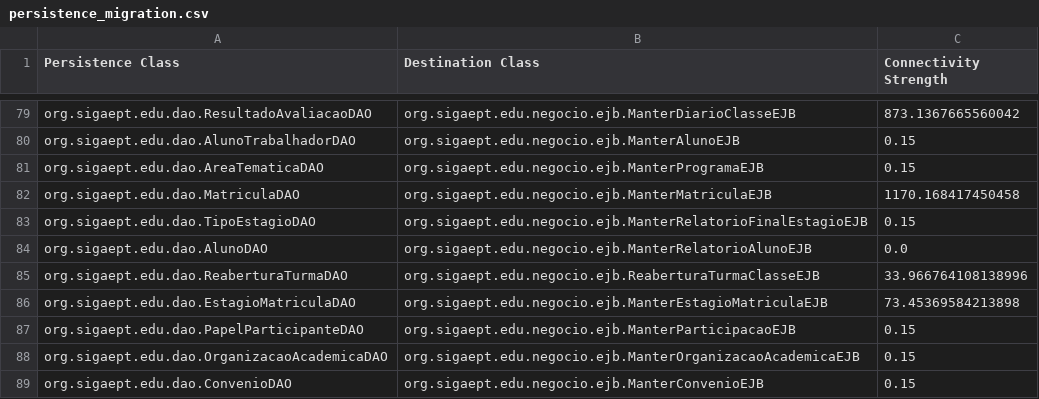
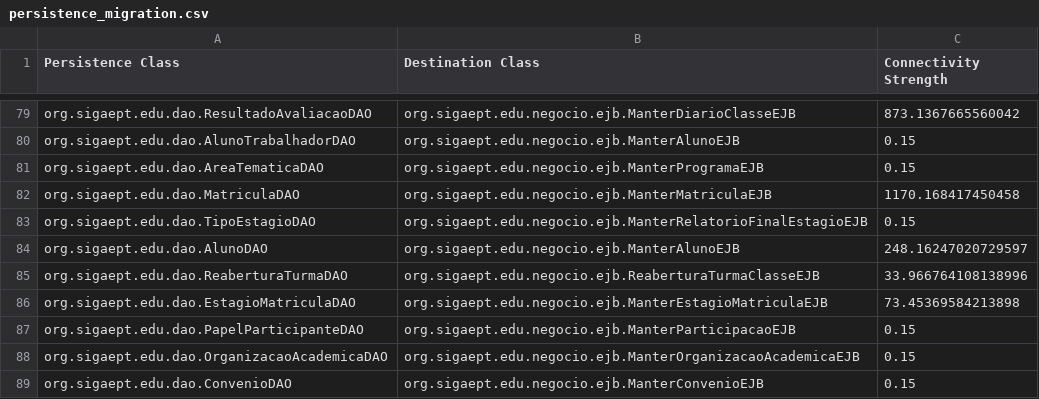
Before and after one commit to aborgesrodrigues/hierarchical-clustering, a CSV file: bin/persistence_migration.csv, drawn as a sheet; only a part is shown, gaps mark what is left out.

```diff
--- a/bin/persistence_migration.csv
+++ b/bin/persistence_migration.csv
@@ -83,3 +83,3 @@ org.sigaept.edu.dao.MatriculaDAO;org.sigaept.edu.negocio.ejb.ManterMatriculaEJB;
 org.sigaept.edu.dao.TipoEstagioDAO;org.sigaept.edu.negocio.ejb.ManterRelatorioFinalEstagioEJB;0.15
-org.sigaept.edu.dao.AlunoDAO;org.sigaept.edu.negocio.ejb.ManterRelatorioAlunoEJB;0.0
+org.sigaept.edu.dao.AlunoDAO;org.sigaept.edu.negocio.ejb.ManterAlunoEJB;248.16247020729597
 org.sigaept.edu.dao.ReaberturaTurmaDAO;org.sigaept.edu.negocio.ejb.ReaberturaTurmaClasseEJB;33.966764108138996
```
Also changed, not shown: bin/connection_strength.csv, resources/connection_strength.csv, 4 other files.
